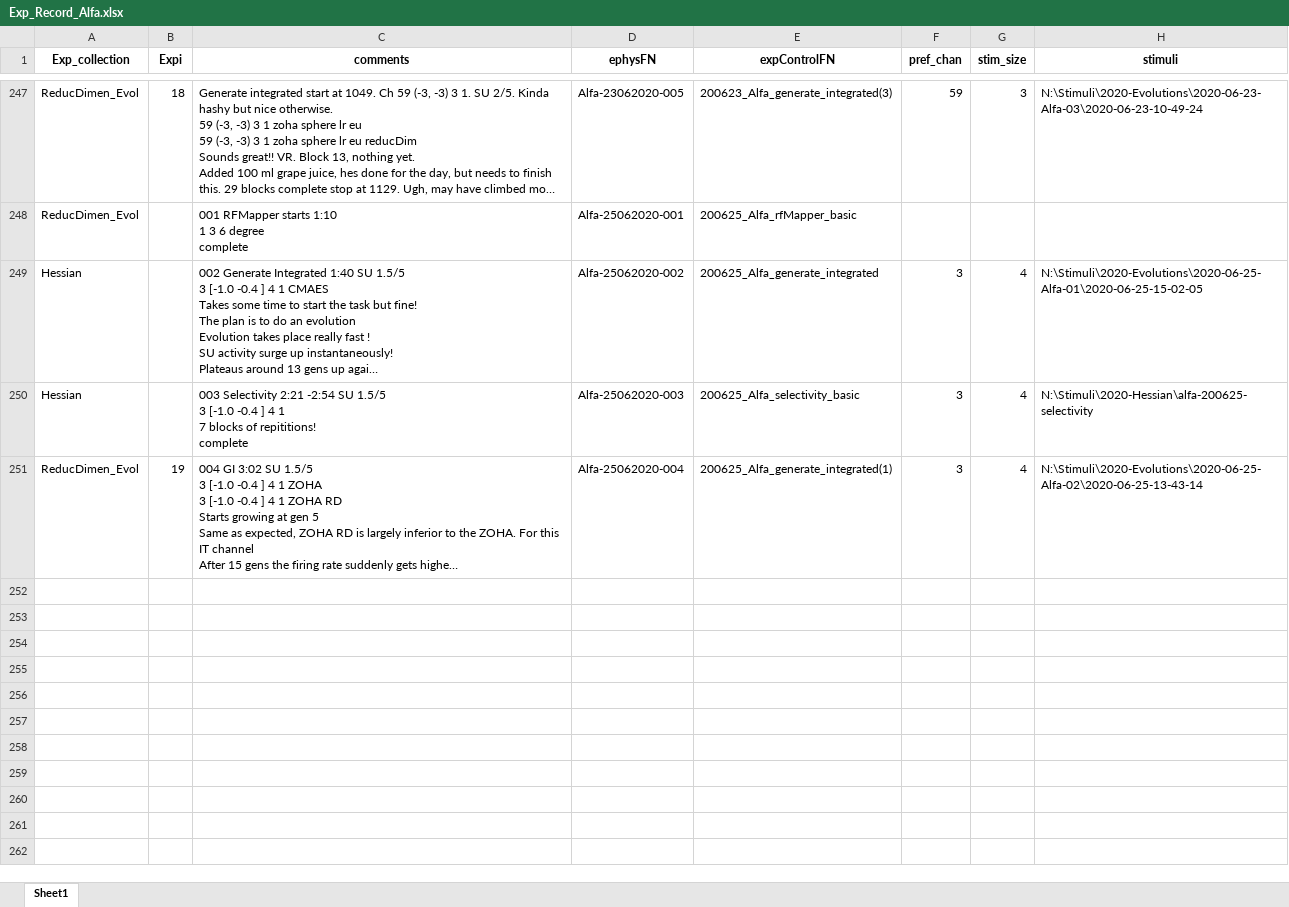
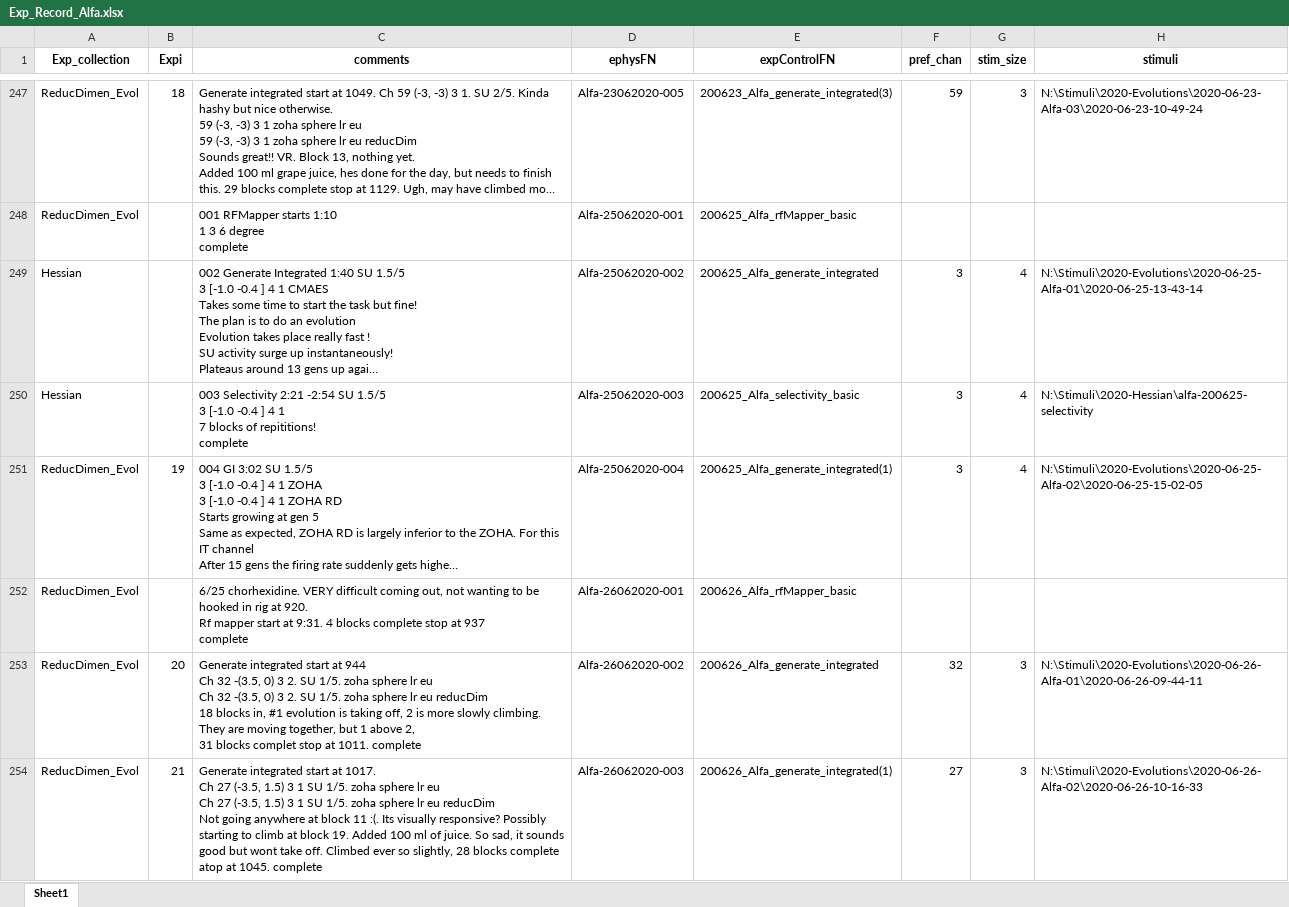
Before and after one commit to Animadversio/Monkey_Visual_Experiment_Data_Processing, an Excel workbook: Exp_Record_Alfa.xlsx, sheet Sheet1, drawn as a sheet; only a part is shown, gaps mark what is left out; long unchanged cells end in …; values as stored, in another font and other column widths than the file's, no borders; ↵ is a line break in a cell; the diff names each change by its address in the sheet, - before the commit and + after, or states it on an @@ line.

```diff
--- a/Exp_Record_Alfa.xlsx (sheet Sheet1)
+++ b/Exp_Record_Alfa.xlsx (sheet Sheet1)
-H249 (stimuli): N:\Stimuli\2020-Evolutions\2020-06-25-Alfa-01\2020-06-25-15-02-05
+H249 (stimuli): N:\Stimuli\2020-Evolutions\2020-06-25-Alfa-01\2020-06-25-13-43-14
-H251 (stimuli): N:\Stimuli\2020-Evolutions\2020-06-25-Alfa-02\2020-06-25-13-43-14
+H251 (stimuli): N:\Stimuli\2020-Evolutions\2020-06-25-Alfa-02\2020-06-25-15-02-05
+row 252: ReducDimen_Evol |  | 6/25 chorhexidine. VERY difficult coming out, not wanting to be hooked in rig at 920. ↵ Rf mapper start at 9:31. 4 blocks complete stop at 937 ↵ complete | Alfa-26062020-001 | 200626_Alfa_rfMapper_basic
+row 253: ReducDimen_Evol | 20 | Generate integrated start at 944 ↵ Ch 32 -(3.5, 0) 3 2. SU 1/5. zoha sphere lr eu ↵ Ch 32 -(3.5, 0) 3 2. SU 1/5. zoha sphere lr eu reducDim ↵ 18 blocks in, #1 evolution is taking off, 2 is more slowly climbing. ↵ They are moving together, but 1 above 2, ↵ 31 blocks complet stop at 1011. complete | Alfa-26062020-002 | 200626_Alfa_generate_integrated | 32 | 3 | N:\Stimuli\2020-Evolutions\2020-06-26-Alfa-01\2020-06-26-09-44-11
+row 254: ReducDimen_Evol | 21 | Generate integrated start at 1017. ↵ Ch 27 (-3.5, 1.5) 3 1 SU 1/5. zoha sphere lr eu ↵ Ch 27 (-3.5, 1.5) 3 1 SU 1/5. zoha sphere lr eu reducDim ↵ Not going anywhere at block 11 :(. Its visually responsive? Possibly starting to climb at block 19. Added 100 ml of juice. So sad, it sounds good but wont take off. Climbed ever so slightly, 28 blocks complete atop at 1045. complete | Alfa-26062020-003 | 200626_Alfa_generate_integrated(1) | 27 | 3 | N:\Stimuli\2020-Evolutions\2020-06-26-Alfa-02\2020-06-26-10-16-33
```
Also changed, not shown: 2 other files.
